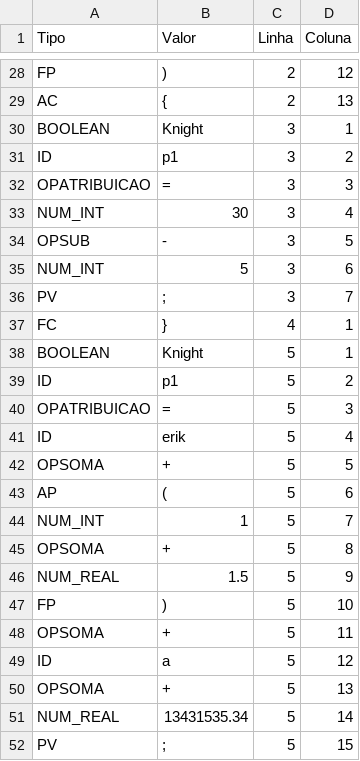
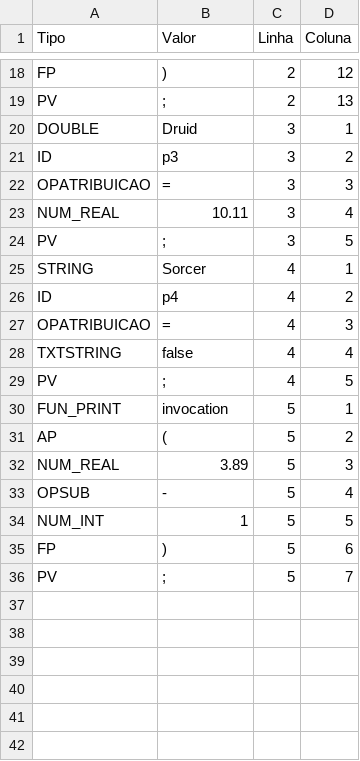
Before and after one commit to Erik-martins99/Compilador_v2, a CSV file: output_lexico.csv, drawn as a sheet; only a part is shown, gaps mark what is left out; removed rows and columns are numbered as before the commit, all else as after; the diff covers the shown part only; the diff names each change by its address in the sheet, - before the commit and + after, or states it on an @@ line.

Commit message:
Valid print function

```diff
--- a/output_lexico.csv
+++ b/output_lexico.csv
-A19 (Tipo): AC
+A19 (Tipo): PV
-B19 (Valor): {
+B19 (Valor): ;
-A20 (Tipo): BOOLEAN
+A20 (Tipo): DOUBLE
-B20 (Valor): Knight
+B20 (Valor): Druid
-B21 (Valor): p1
+B21 (Valor): p3
-A23 (Tipo): NUM_INT
+A23 (Tipo): NUM_REAL
-B23 (Valor): 30
+B23 (Valor): 10.11
-row 34: OPSUB | - | 3 | 5
-row 35: NUM_INT | 5 | 3 | 6
-D24 (Coluna): 7
+D24 (Coluna): 5
-A25 (Tipo): FC
+A25 (Tipo): STRING
-B25 (Valor): }
+B25 (Valor): Sorcer
-row 38: BOOLEAN | Knight | 5 | 1
-B26 (Valor): p1
+B26 (Valor): p4
-C26:C27 (Linha): 5
+C26:C27 (Linha): 4
-row 41: ID | erik | 5 | 4
-row 42: OPSOMA | + | 5 | 5
+row 28: TXTSTRING | false | 4 | 4
+row 29: PV | ; | 4 | 5
+row 30: FUN_PRINT | invocation | 5 | 1
-D31 (Coluna): 6
+D31 (Coluna): 2
+row 32: NUM_REAL | 3.89 | 5 | 3
+row 33: OPSUB | - | 5 | 4
-D34 (Coluna): 7
+D34 (Coluna): 5
-row 45: OPSOMA | + | 5 | 8
-row 46: NUM_REAL | 1.5 | 5 | 9
-D35 (Coluna): 10
+D35 (Coluna): 6
-row 48: OPSOMA | + | 5 | 11
-row 49: ID | a | 5 | 12
-row 50: OPSOMA | + | 5 | 13
-row 51: NUM_REAL | 13431535.34 | 5 | 14
-D36 (Coluna): 15
+D36 (Coluna): 7
```
Also changed, not shown: 3 added rows, 13 removed rows and 16 edited cells elsewhere in this file, 5 other files.
